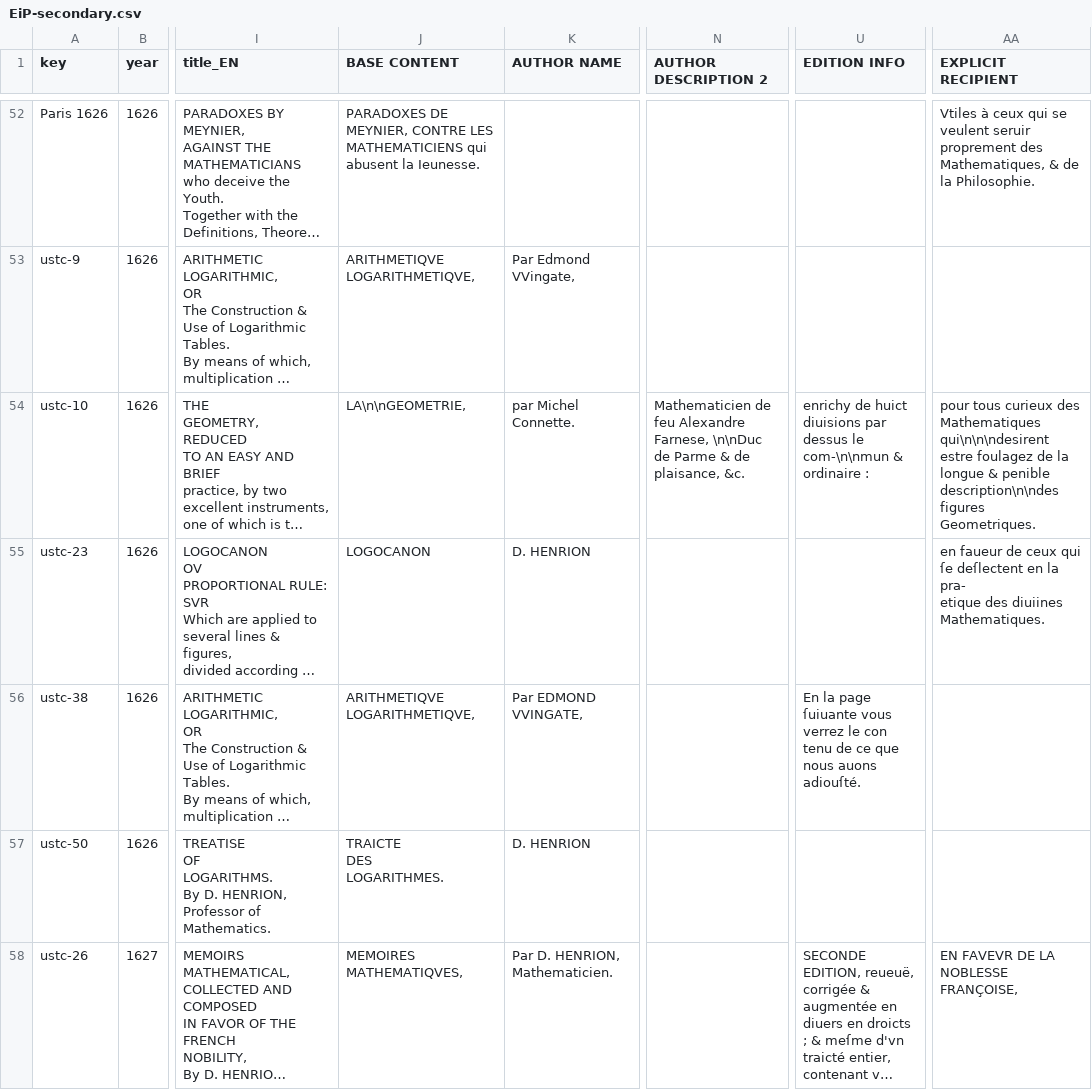
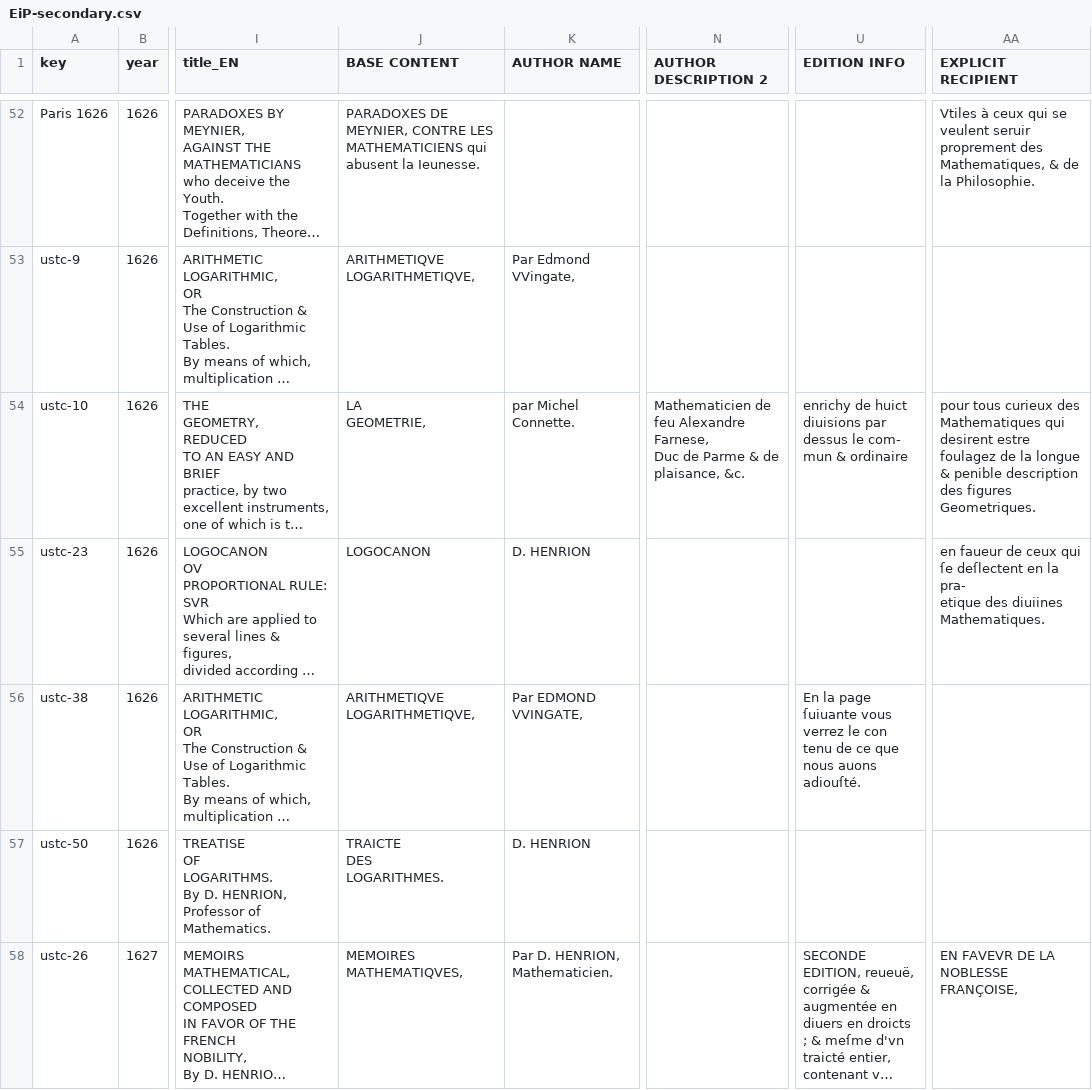
Before and after one commit to ReallyLiri/elements-title-pages, a CSV file: public/docs/EiP-secondary.csv, drawn as a sheet; only a part is shown, gaps mark what is left out; long unchanged cells end in …; ↵ is a line break in a cell; the diff covers the shown part only; the diff names each change by its address in the sheet, - before the commit and + after, or states it on an @@ line.

```diff
--- a/public/docs/EiP-secondary.csv
+++ b/public/docs/EiP-secondary.csv
-J54 (BASE CONTENT): LA\n\nGEOMETRIE,
+J54 (BASE CONTENT): LA ↵ GEOMETRIE,
-N54 (AUTHOR DESCRIPTION 2): …Alexandre Farnese, \n\nDuc de Parme…
+N54 (AUTHOR DESCRIPTION 2): …Alexandre Farnese, ↵ Duc de Parme…
-U54 (EDITION INFO): …dessus le com-\n\nmun & ordinaire :
+U54 (EDITION INFO): …dessus le com- ↵ mun & ordinaire
-AA54 (EXPLICIT RECIPIENT): …des Mathematiques qui\n\n\ndesirent estre foulagez de la longue & penible description\n\ndes figures Geometriques.
+AA54 (EXPLICIT RECIPIENT): …des Mathematiques qui ↵ desirent estre foulagez de la longue & penible description ↵ des figures Geometriques.
```
Also changed, not shown: 15 edited cells elsewhere in this file, 2 other files.
